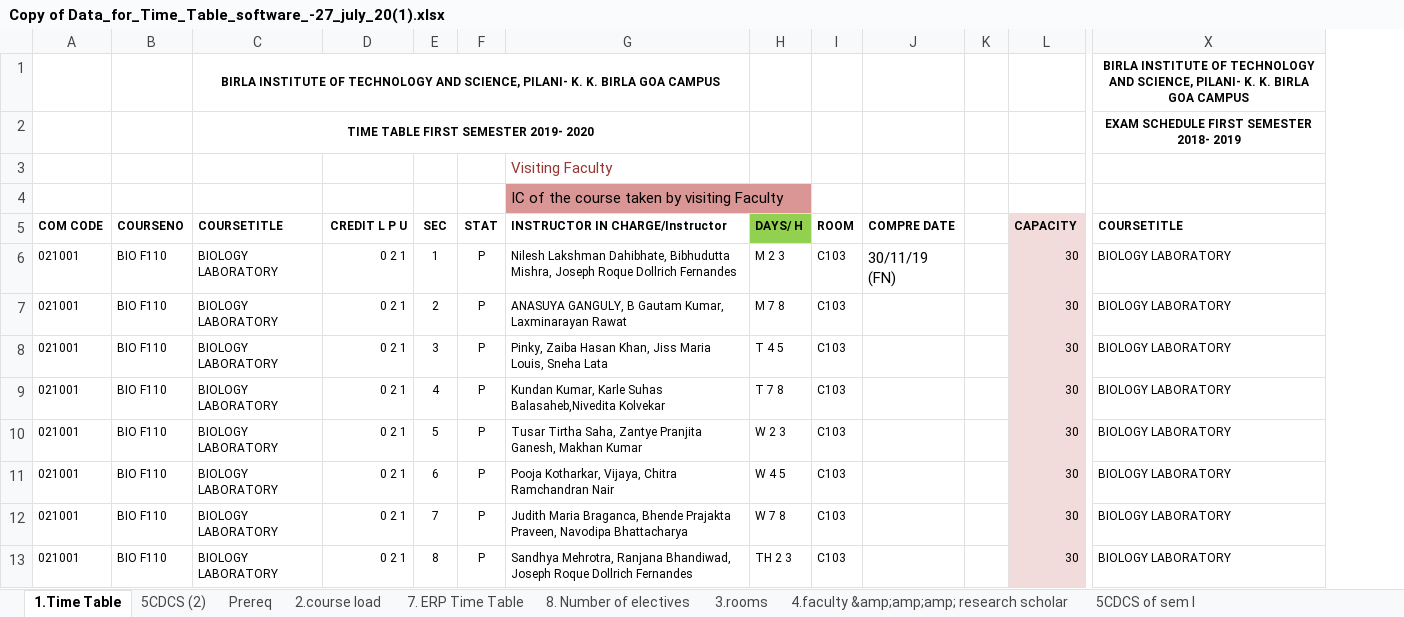
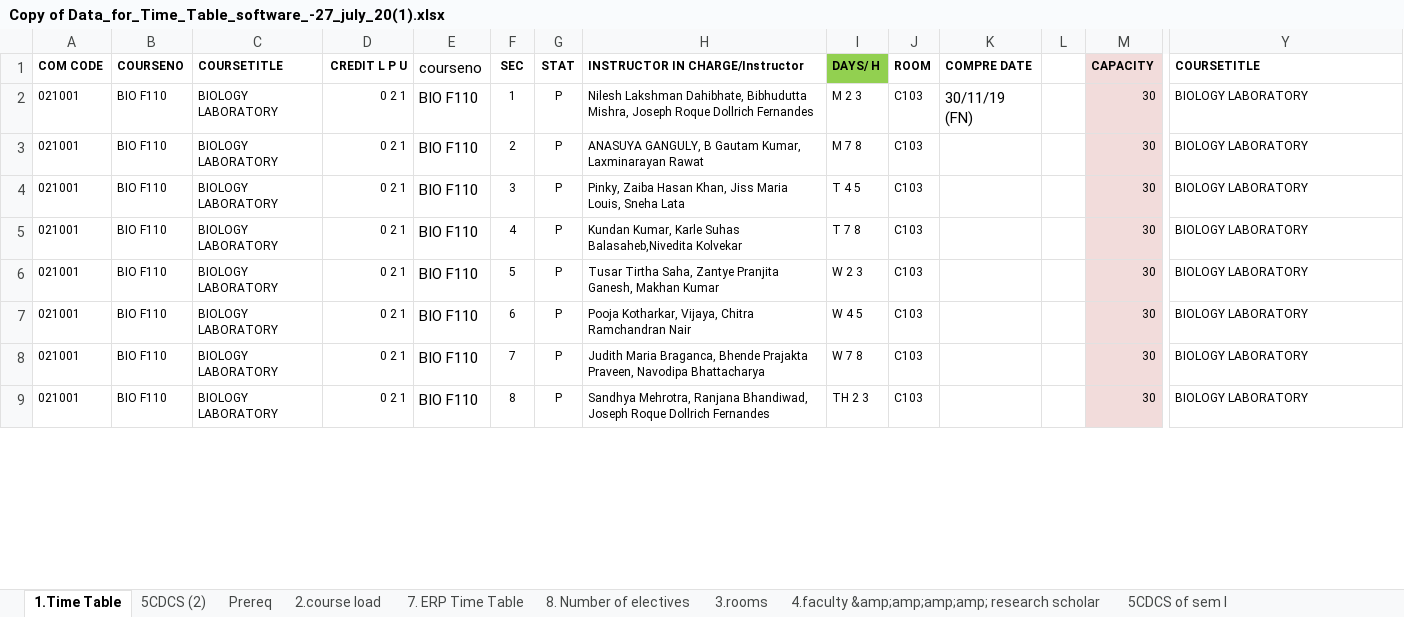
Before and after one commit to SunMoon97/DOP-TimeTableGen, an Excel workbook: Copy of Data_for_Time_Table_software_-27_july_20(1).xlsx, sheet 1.Time Table, drawn as a sheet; only a part is shown, gaps mark what is left out; values as stored, in another font and other column widths than the file's, no borders; removed rows and columns are numbered as before the commit, all else as after; rows hold the shown columns only; the diff names each change by its address in the sheet, - before the commit and + after, or states it on an @@ line.

```diff
--- a/Copy of Data_for_Time_Table_software_-27_july_20(1).xlsx (sheet 1.Time Table)
+++ b/Copy of Data_for_Time_Table_software_-27_july_20(1).xlsx (sheet 1.Time Table)
-sheet tab: 4.faculty &amp;amp;amp; research scholar
+sheet tab: 4.faculty &amp;amp;amp;amp; research scholar
+column E (courseno), rows 2-9: all BIO F110
-row 1:  |  | BIRLA INSTITUTE OF TECHNOLOGY AND SCIENCE, PILANI- K. K. BIRLA GOA CAMPUS |  |  |  |  |  |  |  |  |  | BIRLA INSTITUTE OF TECHNOLOGY AND SCIENCE, PILANI- K. K. BIRLA GOA CAMPUS
-row 2:  |  | TIME TABLE FIRST SEMESTER 2019- 2020 |  |  |  |  |  |  |  |  |  | EXAM SCHEDULE FIRST SEMESTER 2018- 2019
-row 3:  |  |  |  |  |  | Visiting Faculty
-row 4:  |  |  |  |  |  | IC of the course taken by visiting Faculty
```
Also changed, not shown: sheet 7. ERP Time Table, sheet 2.course load, combined_timetable2.xlsx, 17 other files.
